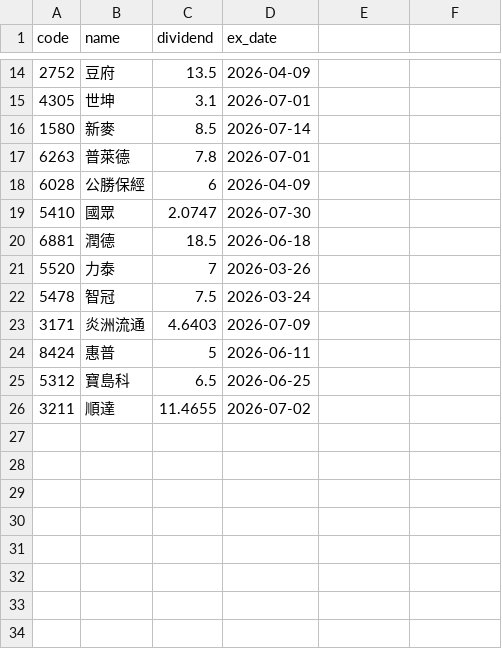
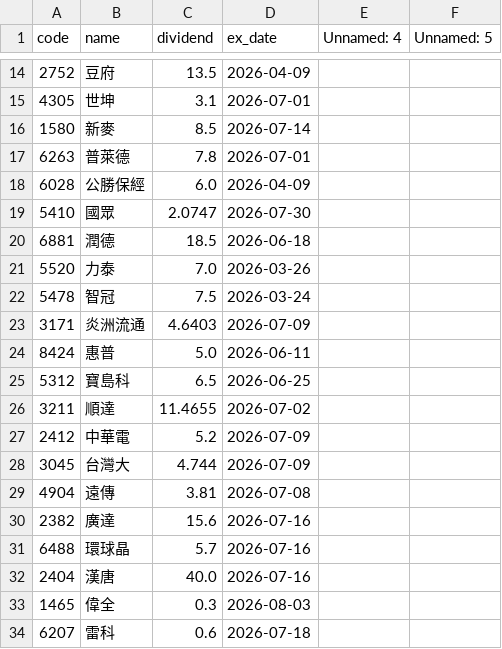
Before and after one commit to bennyhuurl-code/divident-monitor, a CSV file: divident.csv, drawn as a sheet; only a part is shown, gaps mark what is left out; the diff covers the shown part only.

Commit message:
更新股票清單（透過 Streamlit App）

```diff
--- a/divident.csv
+++ b/divident.csv
@@ -1 +1 @@
-code,name,dividend,ex_date,,
+code,name,dividend,ex_date,Unnamed: 4,Unnamed: 5
@@ -17,10 +17,18 @@ code,name,dividend,ex_date,,
 6263,普萊德,7.8,2026-07-01,,
-6028,公勝保經,6,2026-04-09,,
+6028,公勝保經,6.0,2026-04-09,,
 5410,國眾,2.0747,2026-07-30,,
 6881,潤德,18.5,2026-06-18,,
-5520,力泰,7,2026-03-26,,
+5520,力泰,7.0,2026-03-26,,
 5478,智冠,7.5,2026-03-24,,
 3171,炎洲流通,4.6403,2026-07-09,,
-8424,惠普,5,2026-06-11,,
+8424,惠普,5.0,2026-06-11,,
 5312,寶島科,6.5,2026-06-25,,
 3211,順達,11.4655,2026-07-02,,
+2412,中華電,5.2,2026-07-09,,
+3045,台灣大,4.744,2026-07-09,,
+4904,遠傳,3.81,2026-07-08,,
+2382,廣達,15.6,2026-07-16,,
+6488,環球晶,5.7,2026-07-16,,
+2404,漢唐,40.0,2026-07-16,,
+1465,偉全,0.3,2026-08-03,,
+6207,雷科,0.6,2026-07-18,,
```
Also changed, not shown: 3 edited cells elsewhere in this file.
